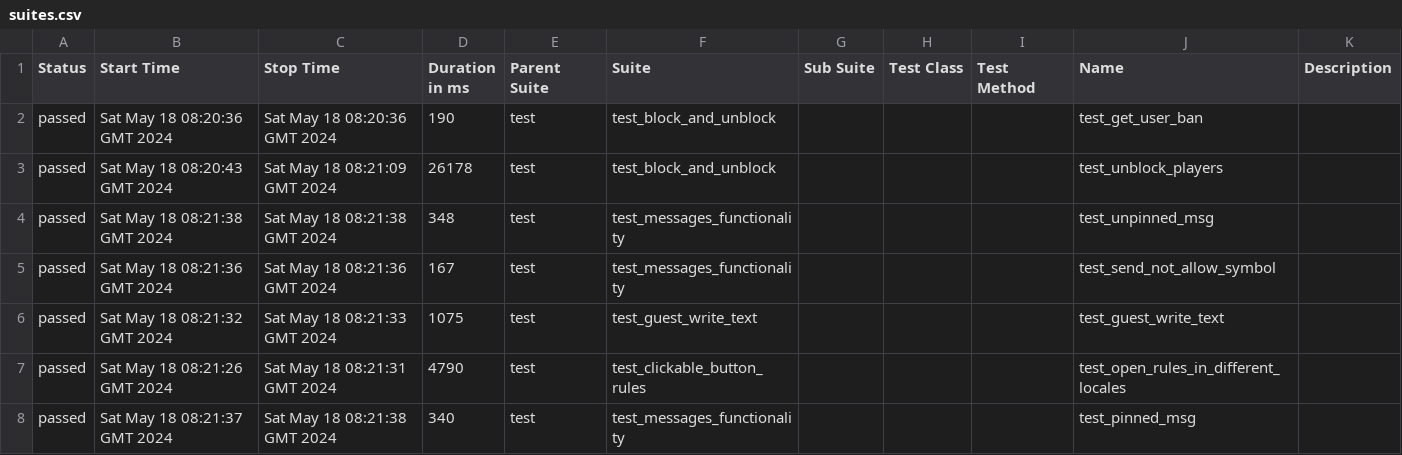
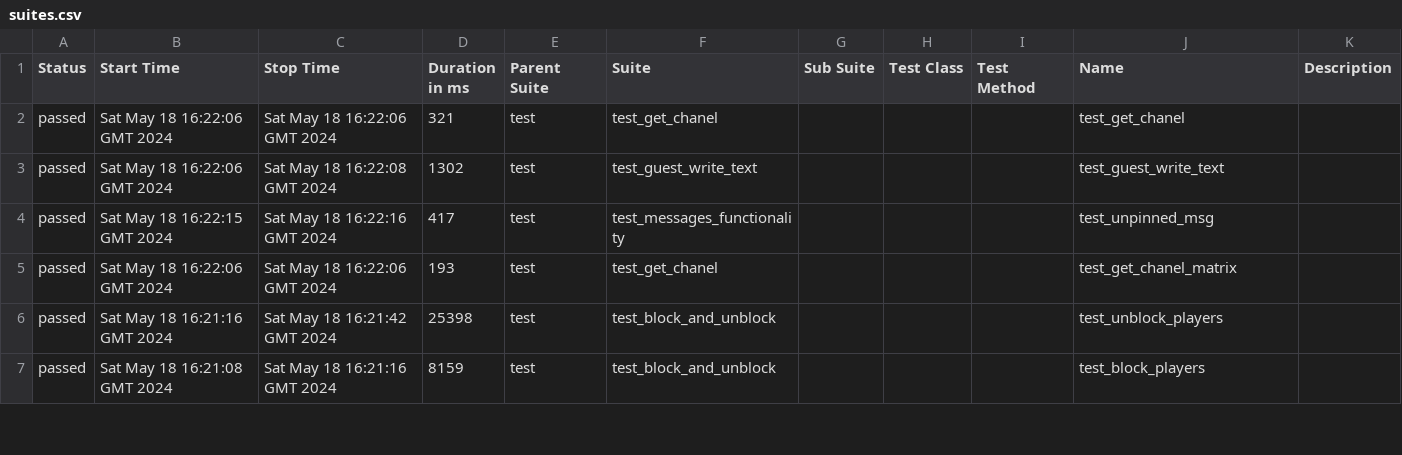
Before and after one commit to VladimirSaf95/ChatProject, a CSV file: data/suites.csv, drawn as a sheet; only a part is shown; the diff covers the shown part only.

```diff
--- a/data/suites.csv
+++ b/data/suites.csv
@@ -1,8 +1,7 @@
 "Status","Start Time","Stop Time","Duration in ms","Parent Suite","Suite","Sub Suite","Test Class","Test Method","Name","Description"
-"passed","Sat May 18 08:20:36 GMT 2024","Sat May 18 08:20:36 GMT 2024","190","test","test_block_and_unblock","","","","test_get_user_ban",""
-"passed","Sat May 18 08:20:43 GMT 2024","Sat May 18 08:21:09 GMT 2024","26178","test","test_block_and_unblock","","","","test_unblock_players",""
-"passed","Sat May 18 08:21:38 GMT 2024","Sat May 18 08:21:38 GMT 2024","348","test","test_messages_functionality","","","","test_unpinned_msg",""
-"passed","Sat May 18 08:21:36 GMT 2024","Sat May 18 08:21:36 GMT 2024","167","test","test_messages_functionality","","","","test_send_not_allow_symbol",""
-"passed","Sat May 18 08:21:32 GMT 2024","Sat May 18 08:21:33 GMT 2024","1075","test","test_guest_write_text","","","","test_guest_write_text",""
-"passed","Sat May 18 08:21:26 GMT 2024","Sat May 18 08:21:31 GMT 2024","4790","test","test_clickable_button_rules","","","","test_open_rules_in_different_locales",""
-"passed","Sat May 18 08:21:37 GMT 2024","Sat May 18 08:21:38 GMT 2024","340","test","test_messages_functionality","","","","test_pinned_msg",""
+"passed","Sat May 18 16:22:06 GMT 2024","Sat May 18 16:22:06 GMT 2024","321","test","test_get_chanel","","","","test_get_chanel",""
+"passed","Sat May 18 16:22:06 GMT 2024","Sat May 18 16:22:08 GMT 2024","1302","test","test_guest_write_text","","","","test_guest_write_text",""
+"passed","Sat May 18 16:22:15 GMT 2024","Sat May 18 16:22:16 GMT 2024","417","test","test_messages_functionality","","","","test_unpinned_msg",""
+"passed","Sat May 18 16:22:06 GMT 2024","Sat May 18 16:22:06 GMT 2024","193","test","test_get_chanel","","","","test_get_chanel_matrix",""
+"passed","Sat May 18 16:21:16 GMT 2024","Sat May 18 16:21:42 GMT 2024","25398","test","test_block_and_unblock","","","","test_unblock_players",""
+"passed","Sat May 18 16:21:08 GMT 2024","Sat May 18 16:21:16 GMT 2024","8159","test","test_block_and_unblock","","","","test_block_players",""
```
Also changed, not shown: 3 added rows, 2 removed rows and 64 edited cells elsewhere in this file, data/behaviors.csv, 44 other files.
